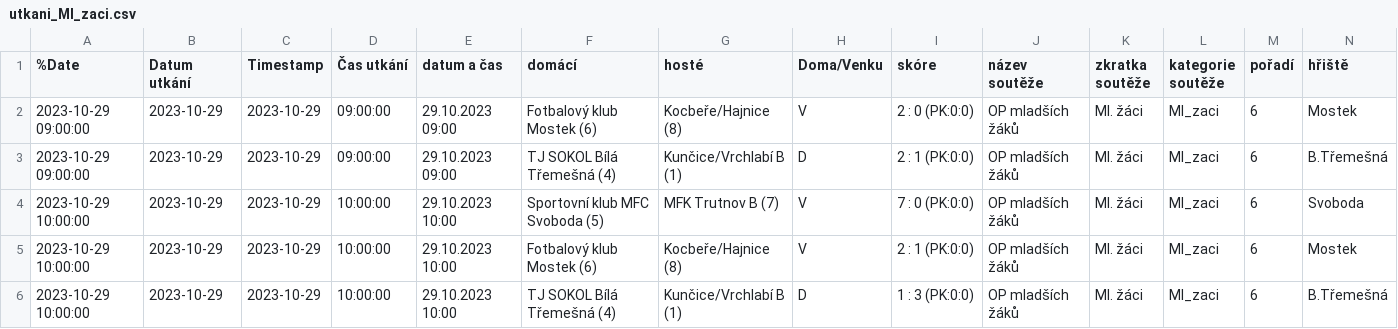
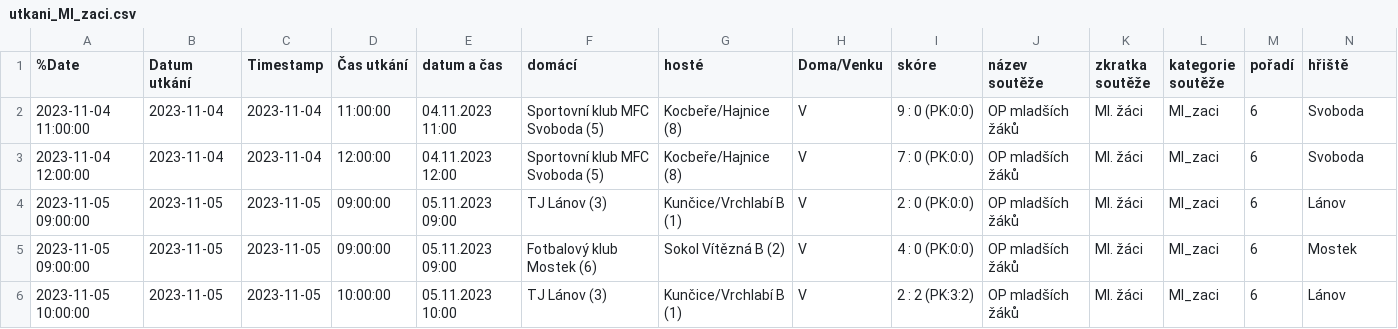
Before and after one commit to MustafaHadzi/bt_matches, a CSV file: utkani_Ml_zaci.csv, drawn as a sheet; only a part is shown; removed rows and columns are numbered as before the commit, all else as after; rows hold the shown columns only; the diff covers the shown part only; the diff names each change by its address in the sheet, - before the commit and + after, or states it on an @@ line.

Commit message:
Committing file utkani_Ml_zaci.csv

```diff
--- a/utkani_Ml_zaci.csv
+++ b/utkani_Ml_zaci.csv
-A2 (%Date): 2023-10-29 09:00:00
+A2 (%Date): 2023-11-04 11:00:00
-B2 (Datum utkání): 2023-10-29
+B2 (Datum utkání): 2023-11-04
-C2 (Timestamp): 2023-10-29
+C2 (Timestamp): 2023-11-04
-D2 (Čas utkání): 09:00:00
+D2 (Čas utkání): 11:00:00
-E2 (datum a čas): 29.10.2023 09:00
+E2 (datum a čas): 04.11.2023 11:00
-F2 (domácí): Fotbalový klub Mostek (6)
+F2 (domácí): Sportovní klub MFC Svoboda (5)
-I2 (skóre): 2 : 0 (PK:0:0)
+I2 (skóre): 9 : 0 (PK:0:0)
-N2 (hřiště): Mostek
+N2 (hřiště): Svoboda
-row 3: 2023-10-29 09:00:00 | 2023-10-29 | 2023-10-29 | 09:00:00 | 29.10.2023 09:00 | TJ SOKOL Bílá Třemešná (4) | Kunčice/Vrchlabí B (1) | D | 2 : 1 (PK:0:0) | OP mladších žáků | Ml. žáci | Ml_zaci | 6 | B.Třemešná
-A3 (%Date): 2023-10-29 10:00:00
+A3 (%Date): 2023-11-04 12:00:00
-B3 (Datum utkání): 2023-10-29
+B3 (Datum utkání): 2023-11-04
-C3 (Timestamp): 2023-10-29
+C3 (Timestamp): 2023-11-04
-D3 (Čas utkání): 10:00:00
+D3 (Čas utkání): 12:00:00
-E3 (datum a čas): 29.10.2023 10:00
+E3 (datum a čas): 04.11.2023 12:00
-G3 (hosté): MFK Trutnov B (7)
+G3 (hosté): Kocbeře/Hajnice (8)
+row 4: 2023-11-05 09:00:00 | 2023-11-05 | 2023-11-05 | 09:00:00 | 05.11.2023 09:00 | TJ Lánov (3) | Kunčice/Vrchlabí B (1) | V | 2 : 0 (PK:0:0) | OP mladších žáků | Ml. žáci | Ml_zaci | 6 | Lánov
-A5 (%Date): 2023-10-29 10:00:00
+A5 (%Date): 2023-11-05 09:00:00
-B5:B6 (Datum utkání): 2023-10-29
+B5:B6 (Datum utkání): 2023-11-05
-C5:C6 (Timestamp): 2023-10-29
+C5:C6 (Timestamp): 2023-11-05
-D5 (Čas utkání): 10:00:00
+D5 (Čas utkání): 09:00:00
-E5 (datum a čas): 29.10.2023 10:00
+E5 (datum a čas): 05.11.2023 09:00
-G5 (hosté): Kocbeře/Hajnice (8)
+G5 (hosté): Sokol Vítězná B (2)
-I5 (skóre): 2 : 1 (PK:0:0)
+I5 (skóre): 4 : 0 (PK:0:0)
-A6 (%Date): 2023-10-29 10:00:00
+A6 (%Date): 2023-11-05 10:00:00
-E6 (datum a čas): 29.10.2023 10:00
+E6 (datum a čas): 05.11.2023 10:00
-F6 (domácí): TJ SOKOL Bílá Třemešná (4)
+F6 (domácí): TJ Lánov (3)
-H6 (Doma/Venku): D
+H6 (Doma/Venku): V
-I6 (skóre): 1 : 3 (PK:0:0)
+I6 (skóre): 2 : 2 (PK:3:2)
-N6 (hřiště): B.Třemešná
+N6 (hřiště): Lánov
```
Also changed, not shown: 28 edited cells elsewhere in this file.
